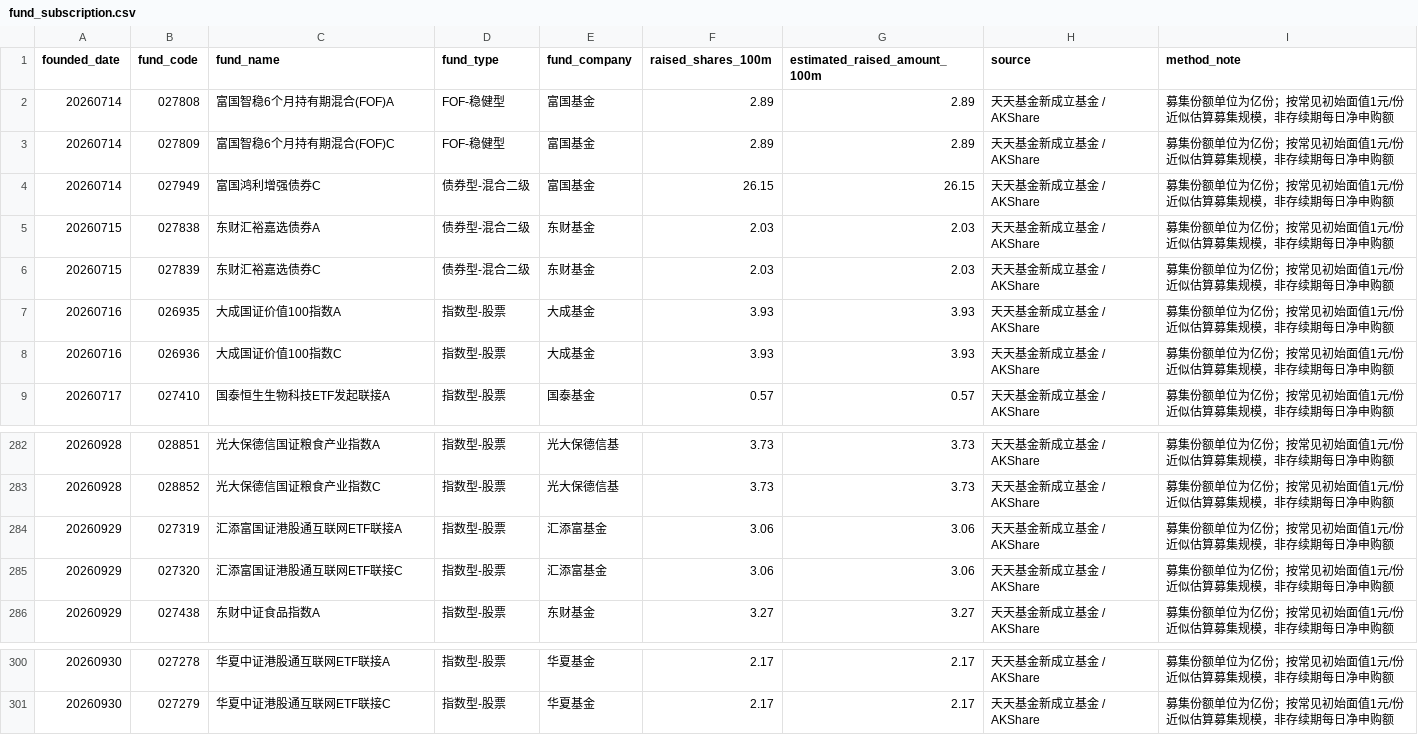
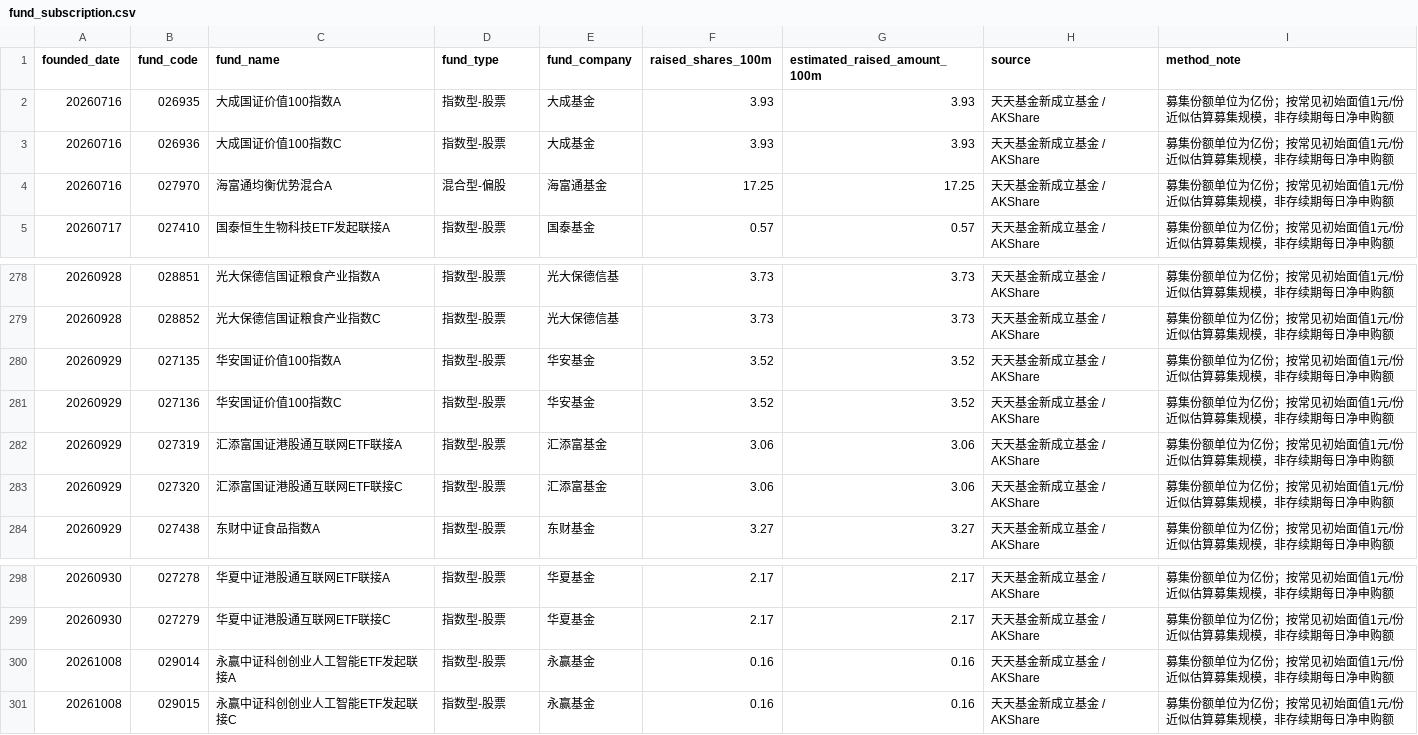
Before and after one commit to littlepeachh/macroscope-dashboard-v5, a CSV file: data/fund_subscription.csv, drawn as a sheet; only a part is shown, gaps mark what is left out.

```diff
--- a/data/fund_subscription.csv
+++ b/data/fund_subscription.csv
@@ -1,9 +1,5 @@
 founded_date,fund_code,fund_name,fund_type,fund_company,raised_shares_100m,estimated_raised_amount_100m,source,method_note
-20260714,027808,富国智稳6个月持有期混合(FOF)A,FOF-稳健型,富国基金,2.89,2.89,天天基金新成立基金 / AKShare,募集份额单位为亿份；按常见初始面值1元/份近似估算募集规模，非存续期每日净申购额
-20260714,027809,富国智稳6个月持有期混合(FOF)C,FOF-稳健型,富国基金,2.89,2.89,天天基金新成立基金 / AKShare,募集份额单位为亿份；按常见初始面值1元/份近似估算募集规模，非存续期每日净申购额
-20260714,027949,富国鸿利增强债券C,债券型-混合二级,富国基金,26.15,26.15,天天基金新成立基金 / AKShare,募集份额单位为亿份；按常见初始面值1元/份近似估算募集规模，非存续期每日净申购额
-20260715,027838,东财汇裕嘉选债券A,债券型-混合二级,东财基金,2.03,2.03,天天基金新成立基金 / AKShare,募集份额单位为亿份；按常见初始面值1元/份近似估算募集规模，非存续期每日净申购额
-20260715,027839,东财汇裕嘉选债券C,债券型-混合二级,东财基金,2.03,2.03,天天基金新成立基金 / AKShare,募集份额单位为亿份；按常见初始面值1元/份近似估算募集规模，非存续期每日净申购额
 20260716,026935,大成国证价值100指数A,指数型-股票,大成基金,3.93,3.93,天天基金新成立基金 / AKShare,募集份额单位为亿份；按常见初始面值1元/份近似估算募集规模，非存续期每日净申购额
 20260716,026936,大成国证价值100指数C,指数型-股票,大成基金,3.93,3.93,天天基金新成立基金 / AKShare,募集份额单位为亿份；按常见初始面值1元/份近似估算募集规模，非存续期每日净申购额
+20260716,027970,海富通均衡优势混合A,混合型-偏股,海富通基金,17.25,17.25,天天基金新成立基金 / AKShare,募集份额单位为亿份；按常见初始面值1元/份近似估算募集规模，非存续期每日净申购额
 20260717,027410,国泰恒生生物科技ETF发起联接A,指数型-股票,国泰基金,0.57,0.57,天天基金新成立基金 / AKShare,募集份额单位为亿份；按常见初始面值1元/份近似估算募集规模，非存续期每日净申购额
@@ -283,2 +279,4 @@
 20260928,028852,光大保德信国证粮食产业指数C,指数型-股票,光大保德信基,3.73,3.73,天天基金新成立基金 / AKShare,募集份额单位为亿份；按常见初始面值1元/份近似估算募集规模，非存续期每日净申购额
+20260929,027135,华安国证价值100指数A,指数型-股票,华安基金,3.52,3.52,天天基金新成立基金 / AKShare,募集份额单位为亿份；按常见初始面值1元/份近似估算募集规模，非存续期每日净申购额
+20260929,027136,华安国证价值100指数C,指数型-股票,华安基金,3.52,3.52,天天基金新成立基金 / AKShare,募集份额单位为亿份；按常见初始面值1元/份近似估算募集规模，非存续期每日净申购额
 20260929,027319,汇添富国证港股通互联网ETF联接A,指数型-股票,汇添富基金,3.06,3.06,天天基金新成立基金 / AKShare,募集份额单位为亿份；按常见初始面值1元/份近似估算募集规模，非存续期每日净申购额
@@ -301 +299,3 @@
 20260930,027279,华夏中证港股通互联网ETF联接C,指数型-股票,华夏基金,2.17,2.17,天天基金新成立基金 / AKShare,募集份额单位为亿份；按常见初始面值1元/份近似估算募集规模，非存续期每日净申购额
+20261008,029014,永赢中证科创创业人工智能ETF发起联接A,指数型-股票,永赢基金,0.16,0.16,天天基金新成立基金 / AKShare,募集份额单位为亿份；按常见初始面值1元/份近似估算募集规模，非存续期每日净申购额
+20261008,029015,永赢中证科创创业人工智能ETF发起联接C,指数型-股票,永赢基金,0.16,0.16,天天基金新成立基金 / AKShare,募集份额单位为亿份；按常见初始面值1元/份近似估算募集规模，非存续期每日净申购额
```
Also changed, not shown: data/macro.csv, 2 other files.
